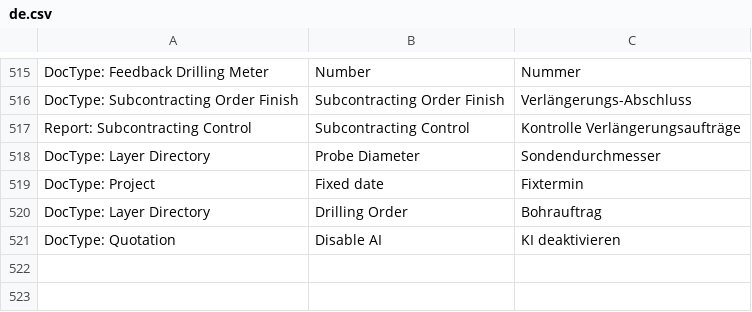
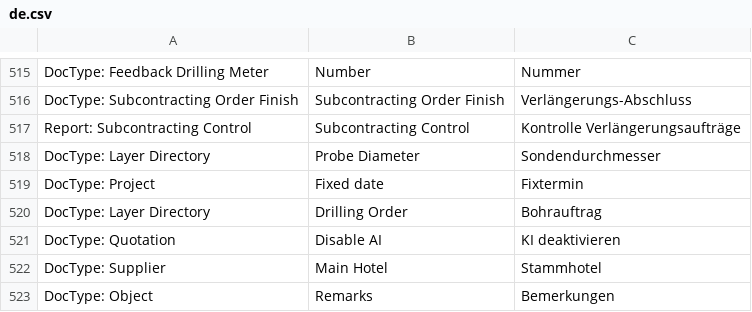
Before and after one commit to libracore/hb, a CSV file: heimbohrtechnik/translations/de.csv, drawn as a sheet; only a part is shown, gaps mark what is left out; the diff names each change by its address in the sheet, - before the commit and + after, or states it on an @@ line.

Commit message:
added remakrs, priorized hotels and Logs

```diff
--- a/heimbohrtechnik/translations/de.csv
+++ b/heimbohrtechnik/translations/de.csv
+row 522: DocType: Supplier | Main Hotel | Stammhotel
+row 523: DocType: Object | Remarks | Bemerkungen
```
Also changed, not shown: 8 other files.
